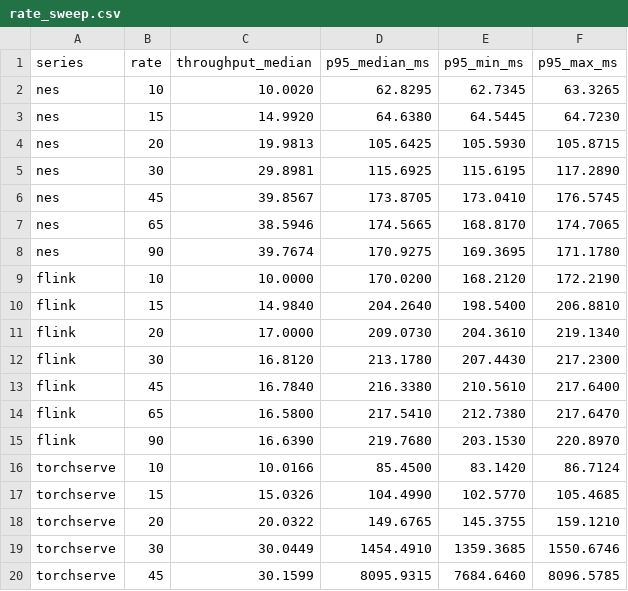
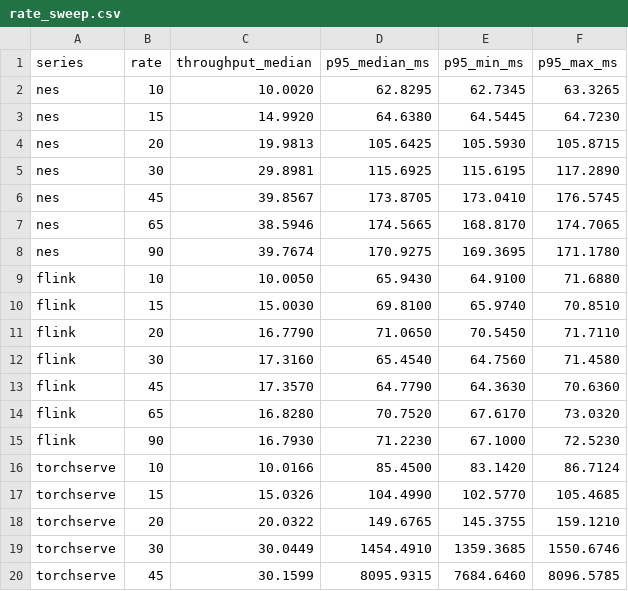
Before and after one commit to gaturchenko/nebulastream, a CSV file: scripts/benchmarking/figures/data/systems/rate_sweep.csv, drawn as a sheet; only a part is shown.

Commit message:
feat(scripts): finalize systems experiments

```diff
--- a/scripts/benchmarking/figures/data/systems/rate_sweep.csv
+++ b/scripts/benchmarking/figures/data/systems/rate_sweep.csv
@@ -8,9 +8,9 @@ nes,65,38.5946,174.5665,168.8170,174.7065
 nes,90,39.7674,170.9275,169.3695,171.1780
-flink,10,10.0000,170.0200,168.2120,172.2190
-flink,15,14.9840,204.2640,198.5400,206.8810
-flink,20,17.0000,209.0730,204.3610,219.1340
-flink,30,16.8120,213.1780,207.4430,217.2300
-flink,45,16.7840,216.3380,210.5610,217.6400
-flink,65,16.5800,217.5410,212.7380,217.6470
-flink,90,16.6390,219.7680,203.1530,220.8970
+flink,10,10.0050,65.9430,64.9100,71.6880
+flink,15,15.0030,69.8100,65.9740,70.8510
+flink,20,16.7790,71.0650,70.5450,71.7110
+flink,30,17.3160,65.4540,64.7560,71.4580
+flink,45,17.3570,64.7790,64.3630,70.6360
+flink,65,16.8280,70.7520,67.6170,73.0320
+flink,90,16.7930,71.2230,67.1000,72.5230
 torchserve,10,10.0166,85.4500,83.1420,86.7124
```
Also changed, not shown: scripts/benchmarking/figures/data/systems/workloads_p95.csv, 10 other files.
